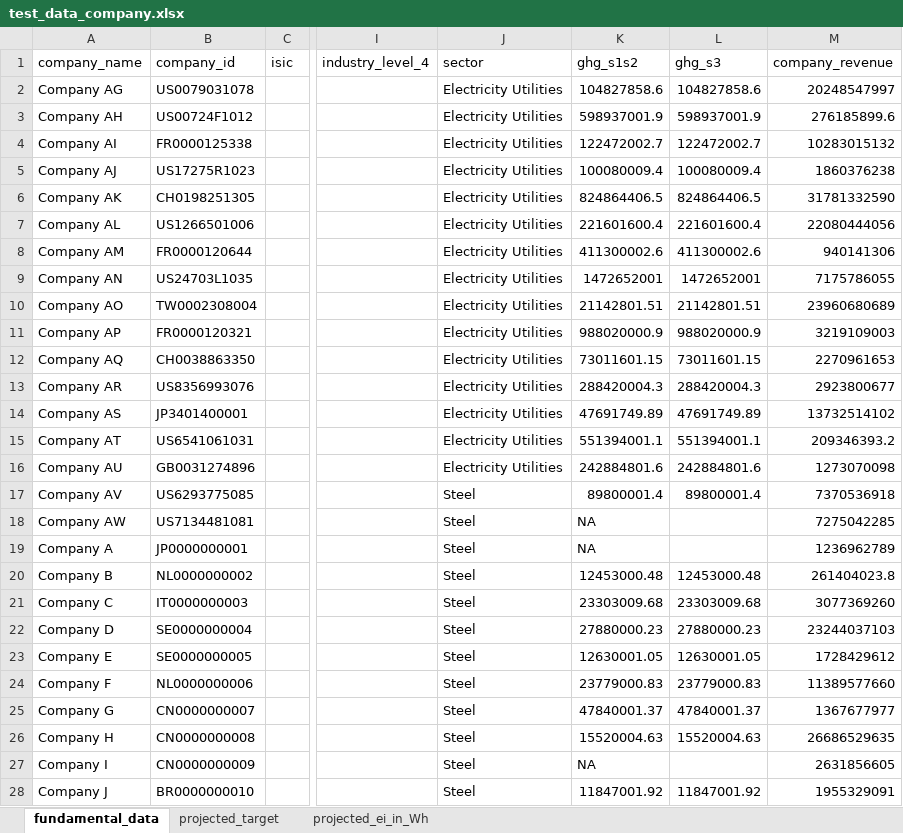
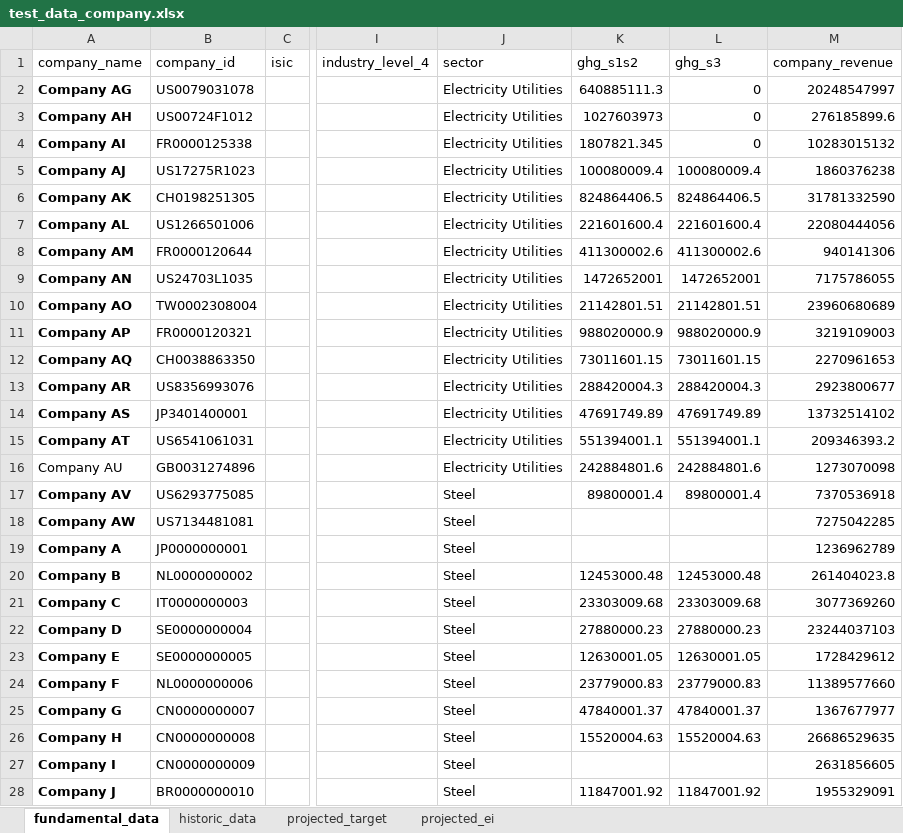
Before and after one commit to os-climate/ITR, an Excel workbook: examples/data/test_data_company.xlsx, sheet fundamental_data, drawn as a sheet; only a part is shown, gaps mark what is left out; values as stored, in another font and other column widths than the file's, no borders; table styles not drawn; the diff covers the shown part only; the diff names each change by its address in the sheet, - before the commit and + after, or states it on an @@ line.

```diff
--- a/examples/data/test_data_company.xlsx (sheet fundamental_data)
+++ b/examples/data/test_data_company.xlsx (sheet fundamental_data)
-sheet tab: projected_ei_in_Wh
+sheet tab: projected_ei
+sheet tab: historic_data
-A2:A15 bold: off
+A2:A15 bold: on
-K2 (ghg_s1s2): 104827858.6
+K2 (ghg_s1s2): 640885111.3
-L2 (ghg_s3): 104827858.6
+L2 (ghg_s3): 0
-K3 (ghg_s1s2): 598937001.9
+K3 (ghg_s1s2): 1027603973
-L3 (ghg_s3): 598937001.9
+L3 (ghg_s3): 0
-K4 (ghg_s1s2): 122472002.7
+K4 (ghg_s1s2): 1807821.345
-L4 (ghg_s3): 122472002.7
+L4 (ghg_s3): 0
-A17:A28 bold: off
+A17:A28 bold: on
-K18:K19 (ghg_s1s2): NA
+K18:K19 (ghg_s1s2): (empty)
-K27 (ghg_s1s2): NA
+K27 (ghg_s1s2): (empty)
```
Also changed, not shown: 1 edited cell and cell formats elsewhere in this sheet, sheet projected_target, sheet projected_ei, formulas that keep their value, 3 other files.
